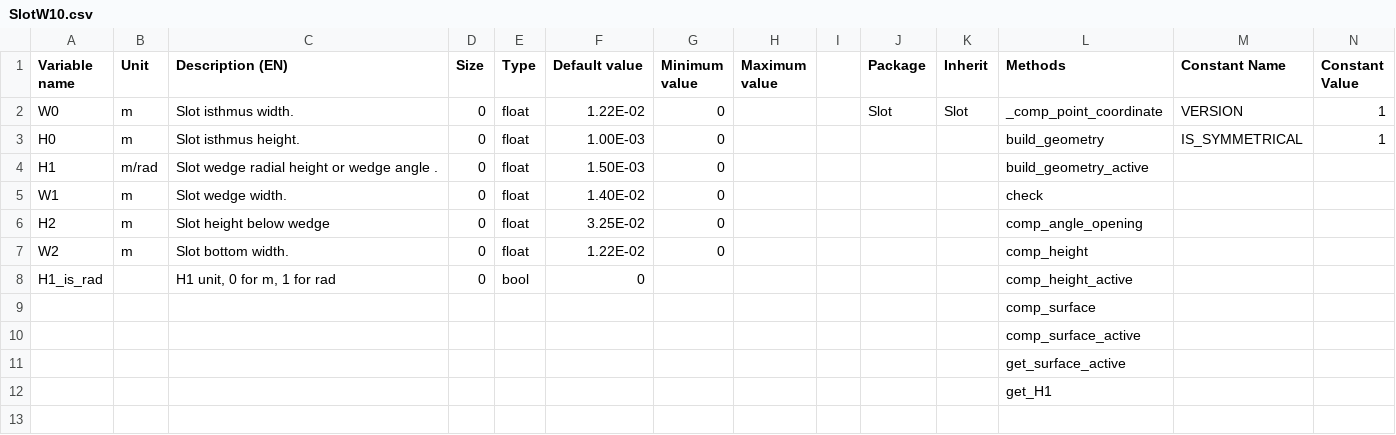
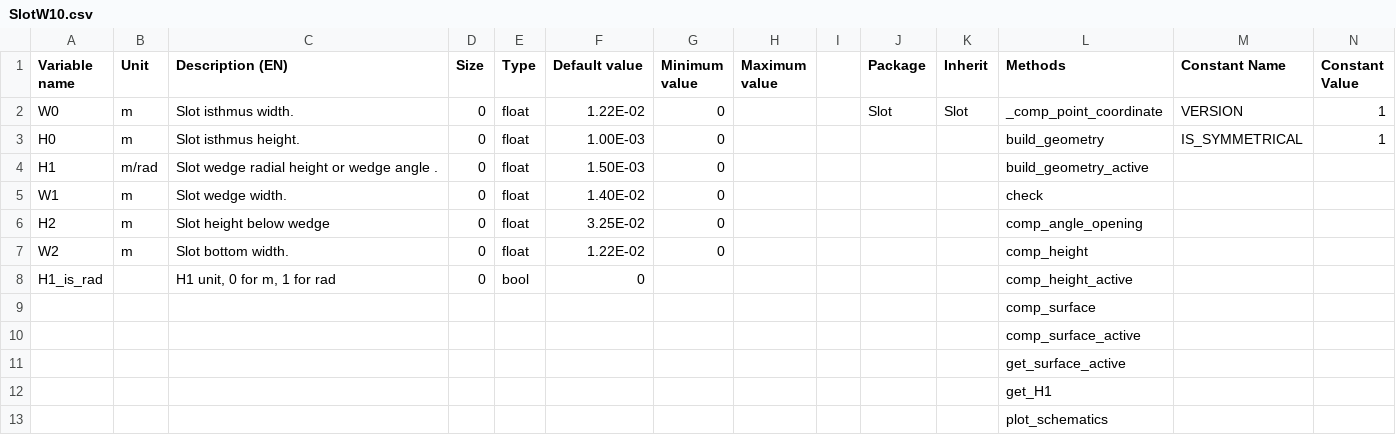
Before and after one commit to Eomys/pyleecan, a CSV file: pyleecan/Generator/ClassesRef/Slot/SlotW10.csv, drawn as a sheet; only a part is shown; rows hold the shown columns only; the diff names each change by its address in the sheet, - before the commit and + after, or states it on an @@ line.

Commit message:
[NF] plot schematics for SlotW10

```diff
--- a/pyleecan/Generator/ClassesRef/Slot/SlotW10.csv
+++ b/pyleecan/Generator/ClassesRef/Slot/SlotW10.csv
+row 13:  |  |  |  |  |  |  |  |  |  |  | plot_schematics
```
Also changed, not shown: 4 other files.
